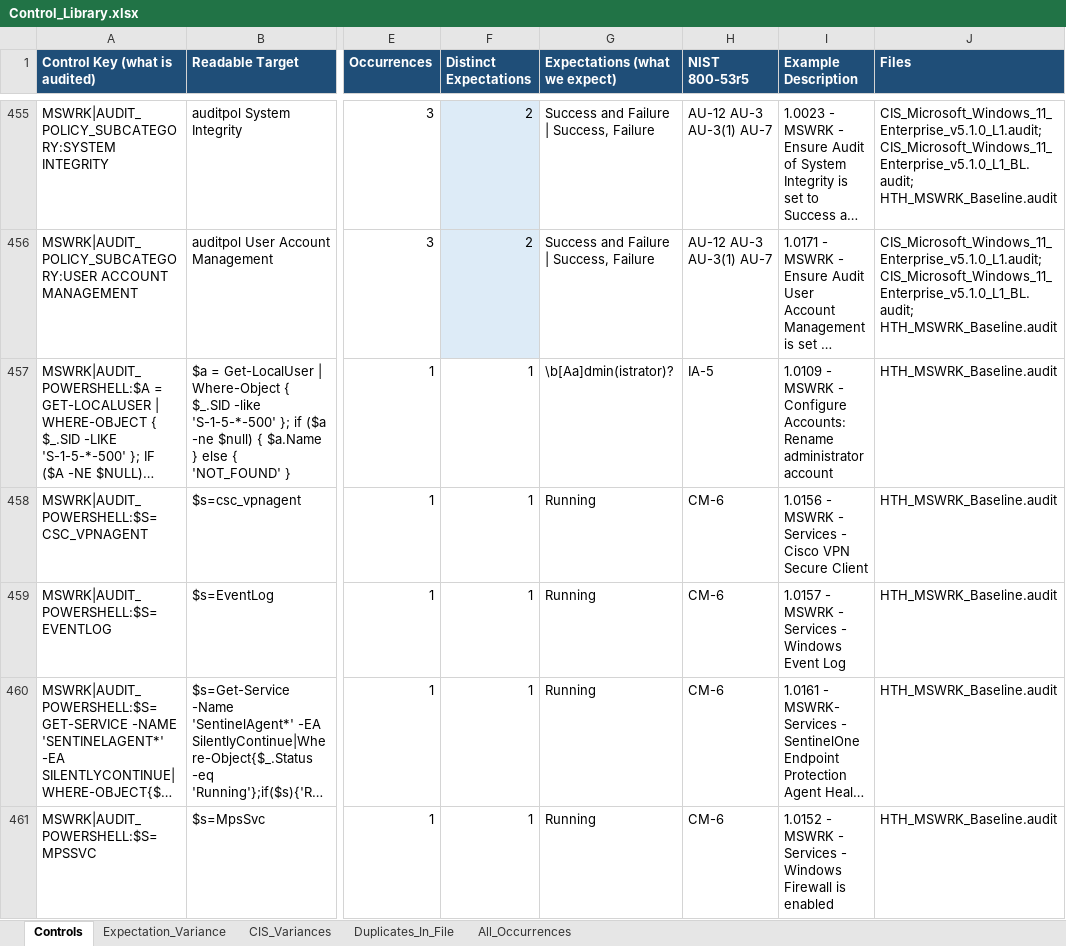
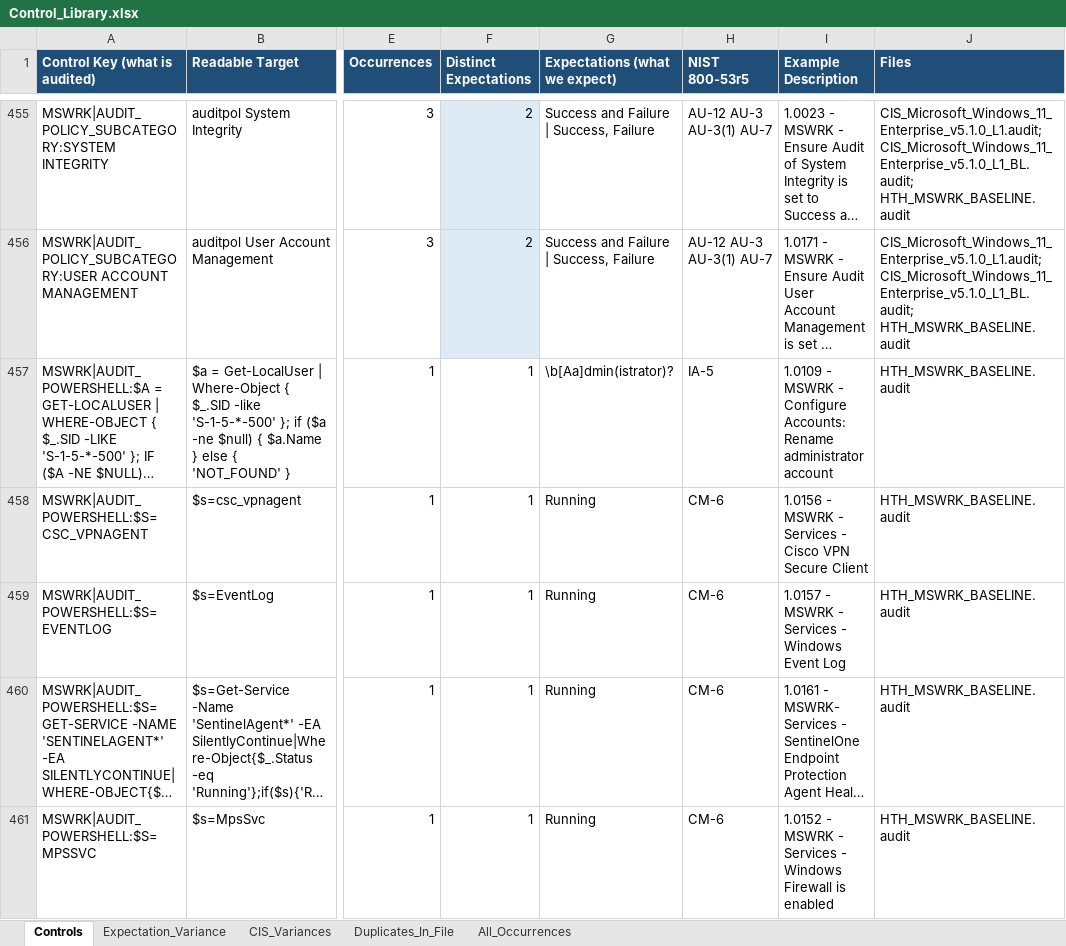
Before and after one commit to Brian-Simpson/PySC, an Excel workbook: Control_Library.xlsx, sheet Controls, drawn as a sheet; only a part is shown, gaps mark what is left out; long unchanged cells end in …; values as stored, in another font and other column widths than the file's, no borders; the diff covers the shown part only; the diff names each change by its address in the sheet, - before the commit and + after, or states it on an @@ line.

```diff
--- a/Control_Library.xlsx (sheet Controls)
+++ b/Control_Library.xlsx (sheet Controls)
-J455:J456 (Files): CIS_Microsoft_Windows_11_Enterprise_v5.1.0_L1.audit; CIS_Microsoft_Windows_11_Enterprise_v5.1.0_L1_BL.audit; HTH_MSWRK_Baseline.audit
+J455:J456 (Files): CIS_Microsoft_Windows_11_Enterprise_v5.1.0_L1.audit; CIS_Microsoft_Windows_11_Enterprise_v5.1.0_L1_BL.audit; HTH_MSWRK_BASELINE.audit
-J457:J461 (Files): HTH_MSWRK_Baseline.audit
+J457:J461 (Files): HTH_MSWRK_BASELINE.audit
```
Also changed, not shown: 401 edited cells elsewhere in this sheet, sheet All_Occurrences, sheet Expectation_Variance, 2 other files.
